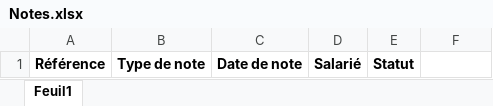
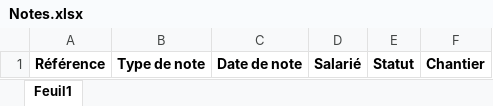
Before and after one commit to OmarBenhamida/pilpose-back, an Excel workbook: src/main/resources/templates/Notes.xlsx, sheet Feuil1, drawn as a sheet; values as stored, in another font and other column widths than the file's, no borders; the diff names each change by its address in the sheet, - before the commit and + after, or states it on an @@ line.

```diff
--- a/src/main/resources/templates/Notes.xlsx (sheet Feuil1)
+++ b/src/main/resources/templates/Notes.xlsx (sheet Feuil1)
-F1: (empty)
+F1: Chantier
```
Also changed, not shown: 4 other files.
